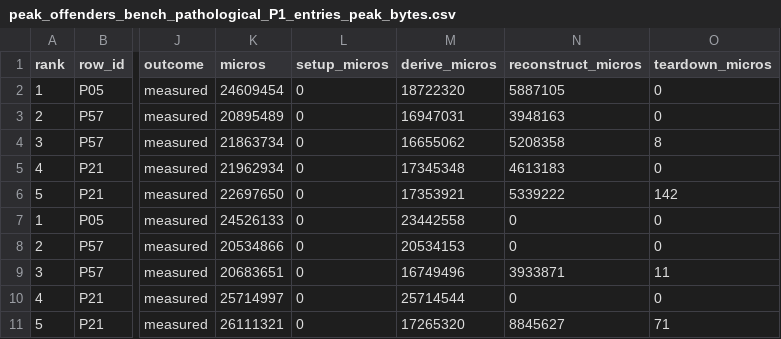
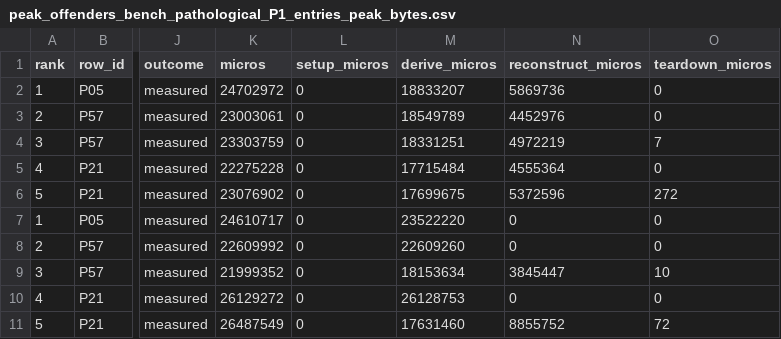
Before and after one commit to IlianK/smart-regex, a CSV file: reports/demos/peak_offenders_bench_pathological_P1_entries_peak_bytes.csv, drawn as a sheet; only a part is shown, gaps mark what is left out; the diff covers the shown part only; the diff names each change by its address in the sheet, - before the commit and + after, or states it on an @@ line.

```diff
--- a/reports/demos/peak_offenders_bench_pathological_P1_entries_peak_bytes.csv
+++ b/reports/demos/peak_offenders_bench_pathological_P1_entries_peak_bytes.csv
-K2 (micros): 24609454
+K2 (micros): 24702972
-M2 (derive_micros): 18722320
+M2 (derive_micros): 18833207
-N2 (reconstruct_micros): 5887105
+N2 (reconstruct_micros): 5869736
-K3 (micros): 20895489
+K3 (micros): 23003061
-M3 (derive_micros): 16947031
+M3 (derive_micros): 18549789
-N3 (reconstruct_micros): 3948163
+N3 (reconstruct_micros): 4452976
-K4 (micros): 21863734
+K4 (micros): 23303759
-M4 (derive_micros): 16655062
+M4 (derive_micros): 18331251
-N4 (reconstruct_micros): 5208358
+N4 (reconstruct_micros): 4972219
-O4 (teardown_micros): 8
+O4 (teardown_micros): 7
-K5 (micros): 21962934
+K5 (micros): 22275228
-M5 (derive_micros): 17345348
+M5 (derive_micros): 17715484
-N5 (reconstruct_micros): 4613183
+N5 (reconstruct_micros): 4555364
-K6 (micros): 22697650
+K6 (micros): 23076902
-M6 (derive_micros): 17353921
+M6 (derive_micros): 17699675
-N6 (reconstruct_micros): 5339222
+N6 (reconstruct_micros): 5372596
-O6 (teardown_micros): 142
+O6 (teardown_micros): 272
-K7 (micros): 24526133
+K7 (micros): 24610717
-M7 (derive_micros): 23442558
+M7 (derive_micros): 23522220
-K8 (micros): 20534866
+K8 (micros): 22609992
-M8 (derive_micros): 20534153
+M8 (derive_micros): 22609260
-K9 (micros): 20683651
+K9 (micros): 21999352
-M9 (derive_micros): 16749496
+M9 (derive_micros): 18153634
-N9 (reconstruct_micros): 3933871
+N9 (reconstruct_micros): 3845447
-O9 (teardown_micros): 11
+O9 (teardown_micros): 10
-K10 (micros): 25714997
+K10 (micros): 26129272
-M10 (derive_micros): 25714544
+M10 (derive_micros): 26128753
-K11 (micros): 26111321
+K11 (micros): 26487549
-M11 (derive_micros): 17265320
+M11 (derive_micros): 17631460
-N11 (reconstruct_micros): 8845627
+N11 (reconstruct_micros): 8855752
-O11 (teardown_micros): 71
+O11 (teardown_micros): 72
```
Also changed, not shown: 99 edited cells elsewhere in this file, reports/demos/peak_offenders_bench_corpus_C1_entries_micros.csv, reports/demos/peak_offenders_bench_corpus_C1_entries_peak_bytes.csv, 5 other files.
